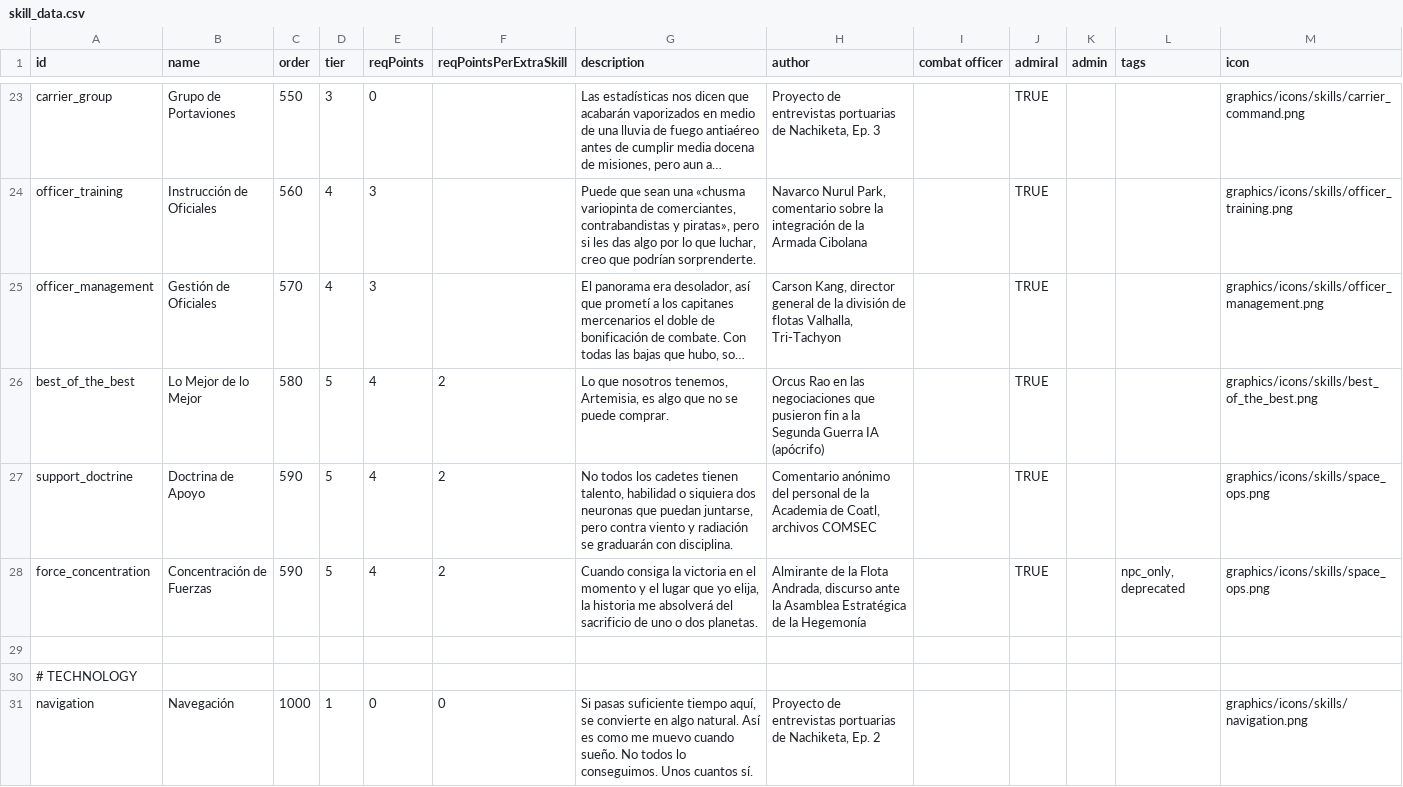
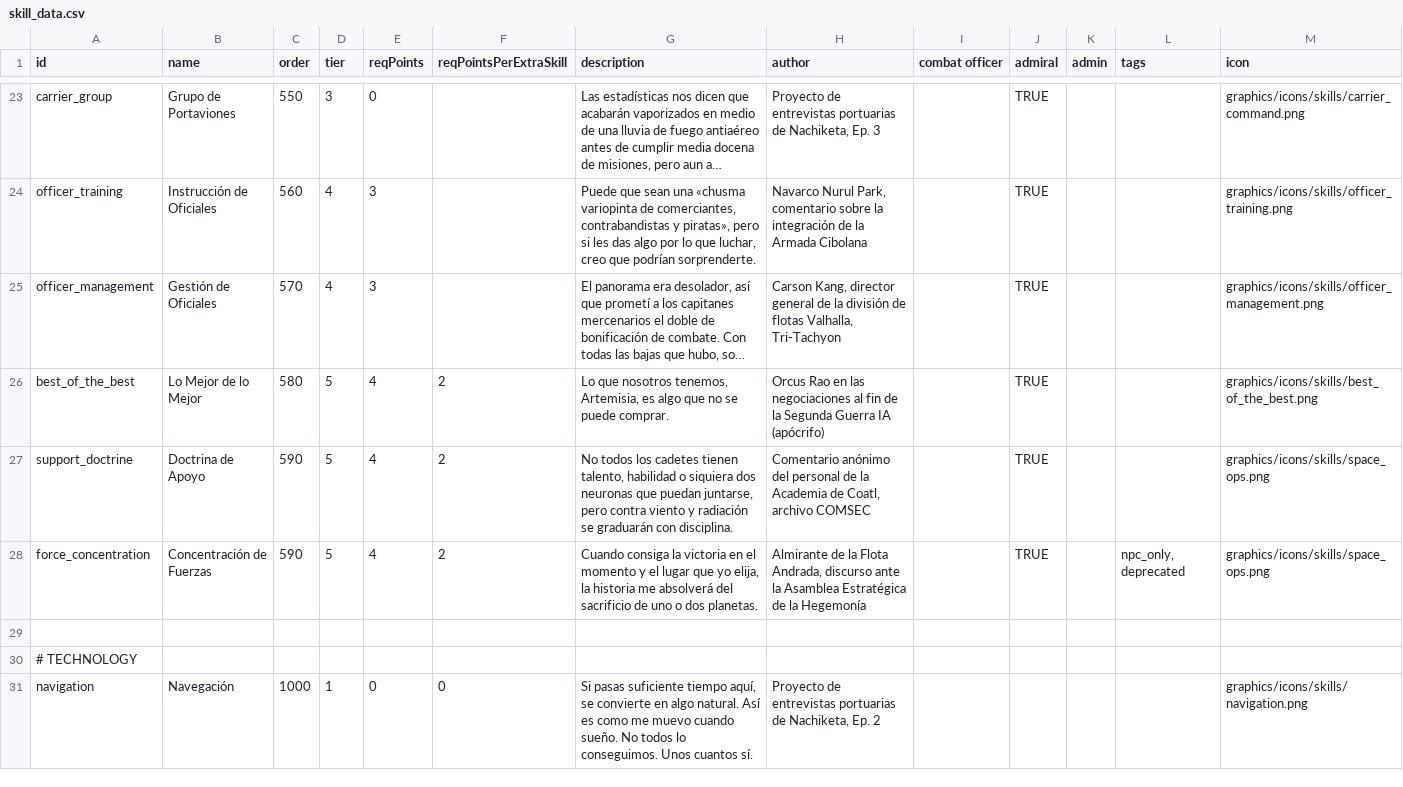
Before and after one commit to carlosgmz/starsector_lang_pack_es, a CSV file: data/characters/skills/skill_data.csv, drawn as a sheet; only a part is shown, gaps mark what is left out; long unchanged cells end in …; the diff covers the shown part only; the diff names each change by its address in the sheet, - before the commit and + after, or states it on an @@ line.

Commit message:
fix: too long skill descriptions getting off-frame

```diff
--- a/data/characters/skills/skill_data.csv
+++ b/data/characters/skills/skill_data.csv
-H26 (author): …las negociaciones que pusieron fin a la Segunda…
+H26 (author): …las negociaciones al fin de la Segunda…
-H27 (author): …de Coatl, archivos COMSEC
+H27 (author): …de Coatl, archivo COMSEC
```
Also changed, not shown: 10 edited cells elsewhere in this file, data/campaign/abilities.csv, data/hullmods/hull_mods.csv.
